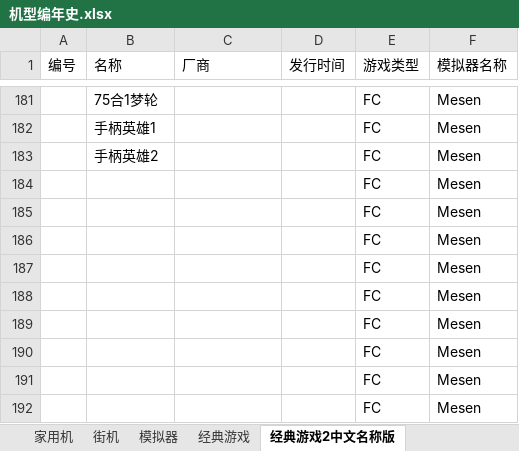
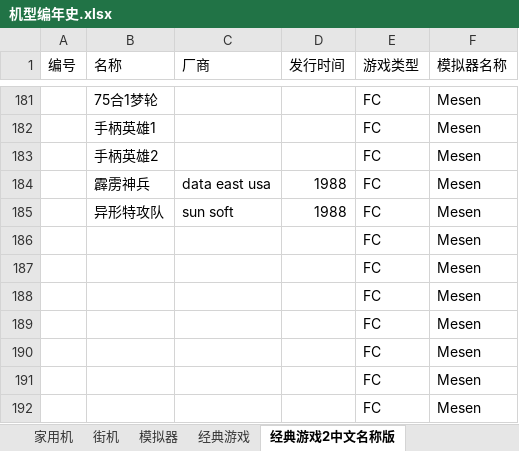
Before and after one commit to brucevsked/vskeddemolist, an Excel workbook: game/机型编年史.xlsx, sheet 经典游戏2中文名称版, drawn as a sheet; only a part is shown, gaps mark what is left out; values as stored, in another font and other column widths than the file's, no borders; removed rows and columns are numbered as before the commit, all else as after; the diff names each change by its address in the sheet, - before the commit and + after, or states it on an @@ line.

Commit message:
Update 机型编年史.xlsx

```diff
--- a/game/机型编年史.xlsx (sheet 经典游戏2中文名称版)
+++ b/game/机型编年史.xlsx (sheet 经典游戏2中文名称版)
-row 184:  |  |  |  | FC | Mesen
-row 185:  |  |  |  | FC | Mesen
+row 184:  | 霹雳神兵 | data east usa | 1988 | FC | Mesen
+row 185:  | 异形特攻队 | sun soft | 1988 | FC | Mesen
```
